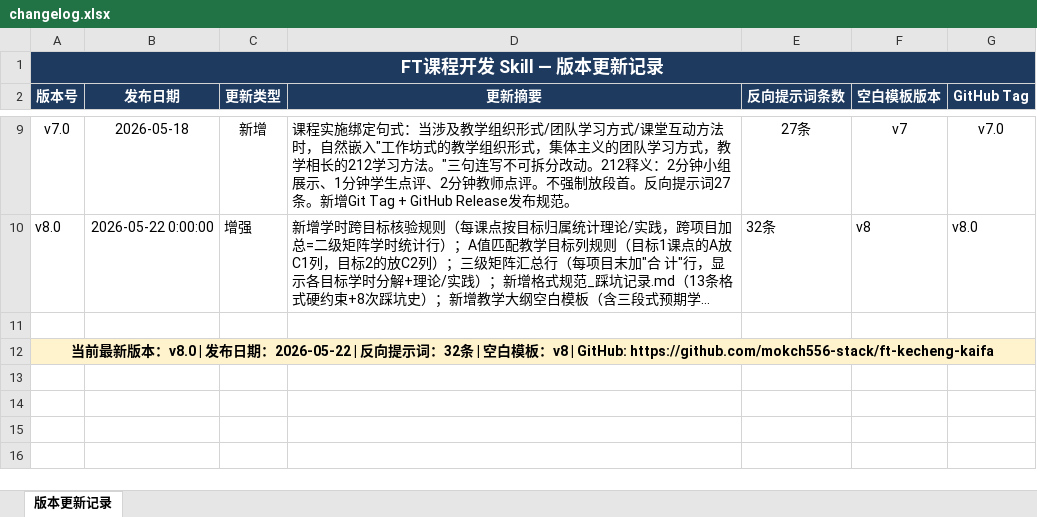
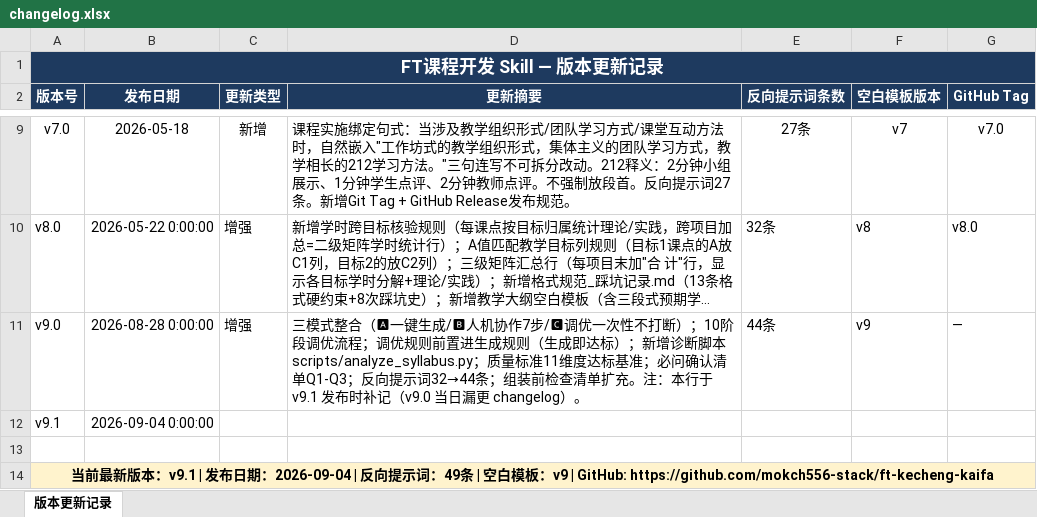
Before and after one commit to mokch556-stack/ft-kecheng-kaifa, an Excel workbook: changelog.xlsx, sheet 版本更新记录, drawn as a sheet; only a part is shown, gaps mark what is left out; long unchanged cells end in …; values as stored, in another font and other column widths than the file's, no borders; addresses are those after the commit; the diff names each change by its address in the sheet, - before the commit and + after, or states it on an @@ line.

Commit message:
v9.1: 通适配机制补强 - 改版安全前置(快照/diff_docx防回退) + Phase7.5口径位点核对 + banned反扫/同物异名检测 + changelog补记v9.0

```diff
--- a/changelog.xlsx (sheet 版本更新记录)
+++ b/changelog.xlsx (sheet 版本更新记录)
+row 11: v9.0 | 2026-08-28 0:00:00 | 增强 | 三模式整合（🅰一键生成/🅱人机协作7步/🅲调优一次性不打断）；10阶段调优流程；调优规则前置进生成规则（生成即达标）；新增诊断脚本 scripts/analyze_syllabus.py；质量标准11维度达标基准；必问确认清单Q1-Q3；反向提示词32→44条；组装前检查清单扩充。注：本行于 v9.1 发布时补记（v9.0 当日漏更 changelog）。 | 44条 | v9 | —
+row 12: v9.1 | 2026-09-04 0:00:00
-A14 (版本号): …本：v8.0 | 发布日期：2026-05-22 | 反向提示词：32条 | 空白模板：v8 | GitHub:…
+A14 (版本号): …本：v9.1 | 发布日期：2026-09-04 | 反向提示词：49条 | 空白模板：v9 | GitHub:…
```
Also changed, not shown: 3 other files.
